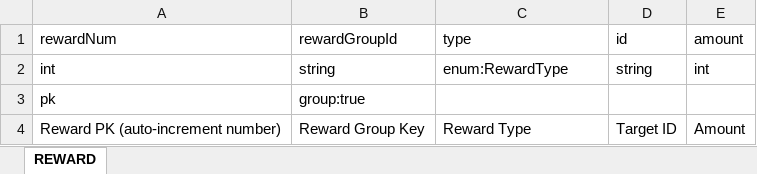
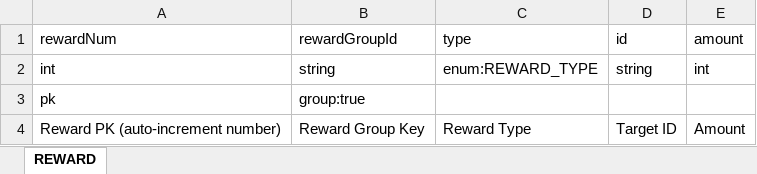
Before and after one commit to devwinsoft/devian, an Excel workbook: input/Domains/Game/RewardTable.xlsx, sheet REWARD, drawn as a sheet; values as stored, in another font and other column widths than the file's, no borders; the diff names each change by its address in the sheet, - before the commit and + after, or states it on an @@ line.

```diff
--- a/input/Domains/Game/RewardTable.xlsx (sheet REWARD)
+++ b/input/Domains/Game/RewardTable.xlsx (sheet REWARD)
-C2 (type): enum:RewardType
+C2 (type): enum:REWARD_TYPE
```
Also changed, not shown: 54 other files.
